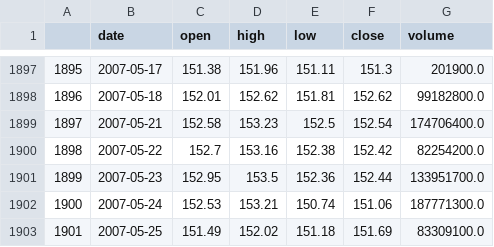
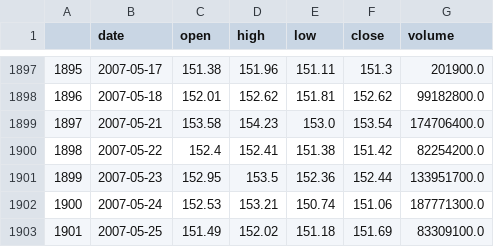
Before and after one commit to zielaskowski/technical-analysis, a CSV file: src/SPY_D.csv, drawn as a sheet; only a part is shown, gaps mark what is left out.

```diff
--- a/src/SPY_D.csv
+++ b/src/SPY_D.csv
@@ -1898,4 +1898,4 @@
 1896,2007-05-18,152.01,152.62,151.81,152.62,99182800.0
-1897,2007-05-21,152.58,153.23,152.5,152.54,174706400.0
-1898,2007-05-22,152.7,153.16,152.38,152.42,82254200.0
+1897,2007-05-21,153.58,154.23,153.0,153.54,174706400.0
+1898,2007-05-22,152.4,152.41,151.38,151.42,82254200.0
 1899,2007-05-23,152.95,153.5,152.36,152.44,133951700.0
```
Also changed, not shown: 1 other file.
